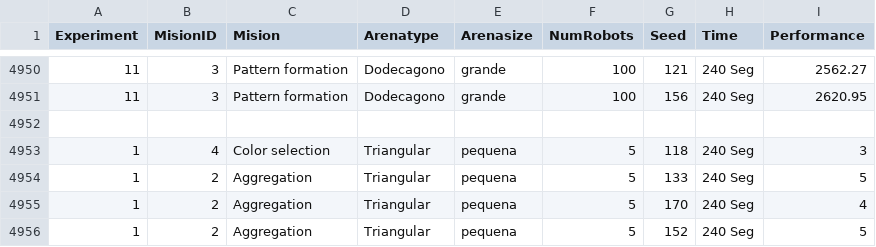
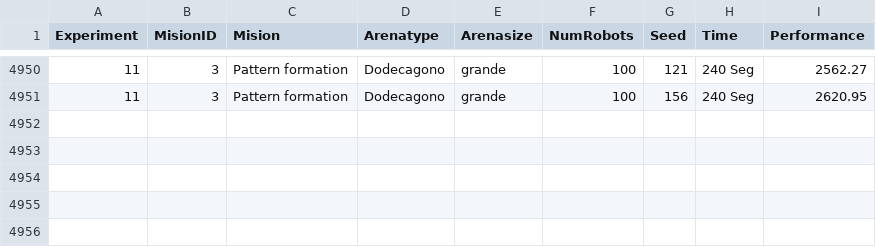
Before and after one commit to gmadro04/ARES, a CSV file: Experimentos/datos.csv, drawn as a sheet; only a part is shown, gaps mark what is left out.

```diff
--- a/Experimentos/datos.csv
+++ b/Experimentos/datos.csv
@@ -4951,6 +4951 @@ Experiment,MisionID,Mision,Arenatype,Arenasize,NumRobots,Seed,Time,Performance
 11,3,Pattern formation,Dodecagono,grande,100,156,240 Seg,2620.95
-
-1,4,Color selection,Triangular,pequena,5,118,240 Seg,3
-1,2,Aggregation,Triangular,pequena,5,133,240 Seg,5
-1,2,Aggregation,Triangular,pequena,5,170,240 Seg,4
-1,2,Aggregation,Triangular,pequena,5,152,240 Seg,5
```
